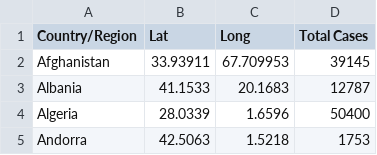
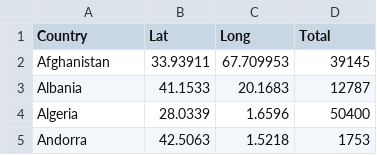
Before and after one commit to theshahmirali/FIT3179, a CSV file: Assignment/data/covid_19_confirmed_cleaned.csv, drawn as a sheet; only a part is shown.

Commit message:
Add files via upload

```diff
--- a/Assignment/data/covid_19_confirmed_cleaned.csv
+++ b/Assignment/data/covid_19_confirmed_cleaned.csv
@@ -1,2 +1,2 @@
-Country/Region,Lat,Long,Total  Cases
+Country,Lat,Long,Total
 Afghanistan,33.93911,67.709953,39145
```
